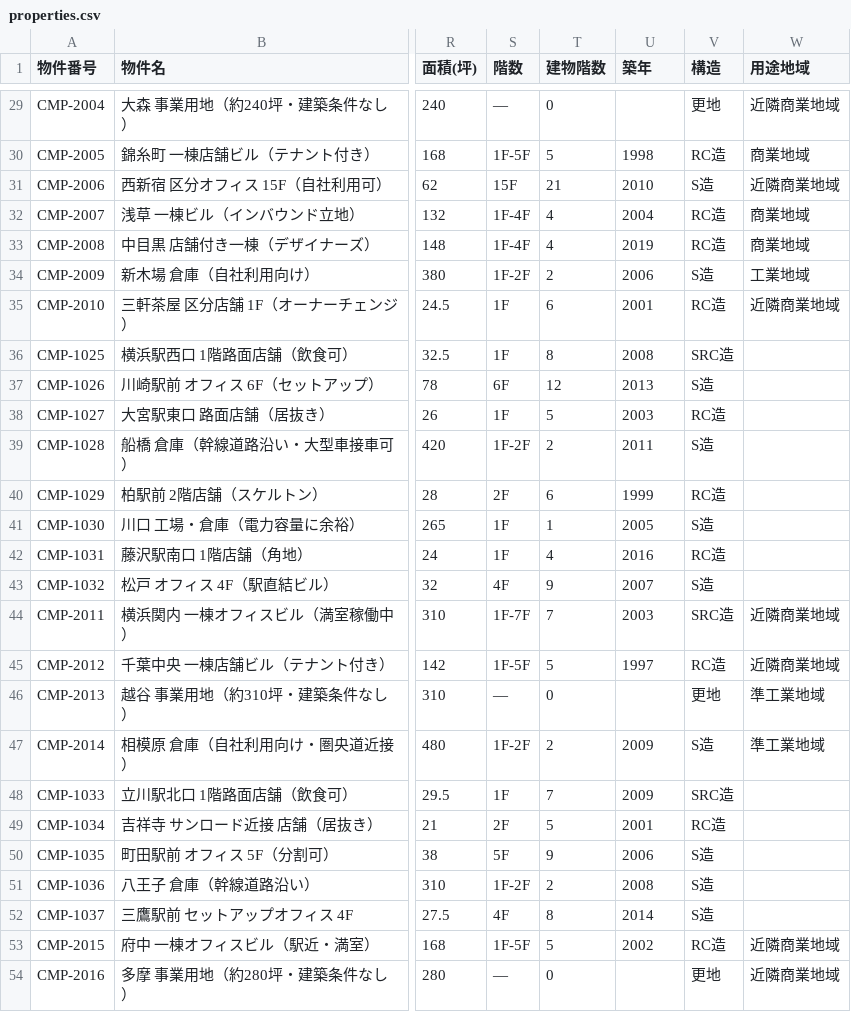
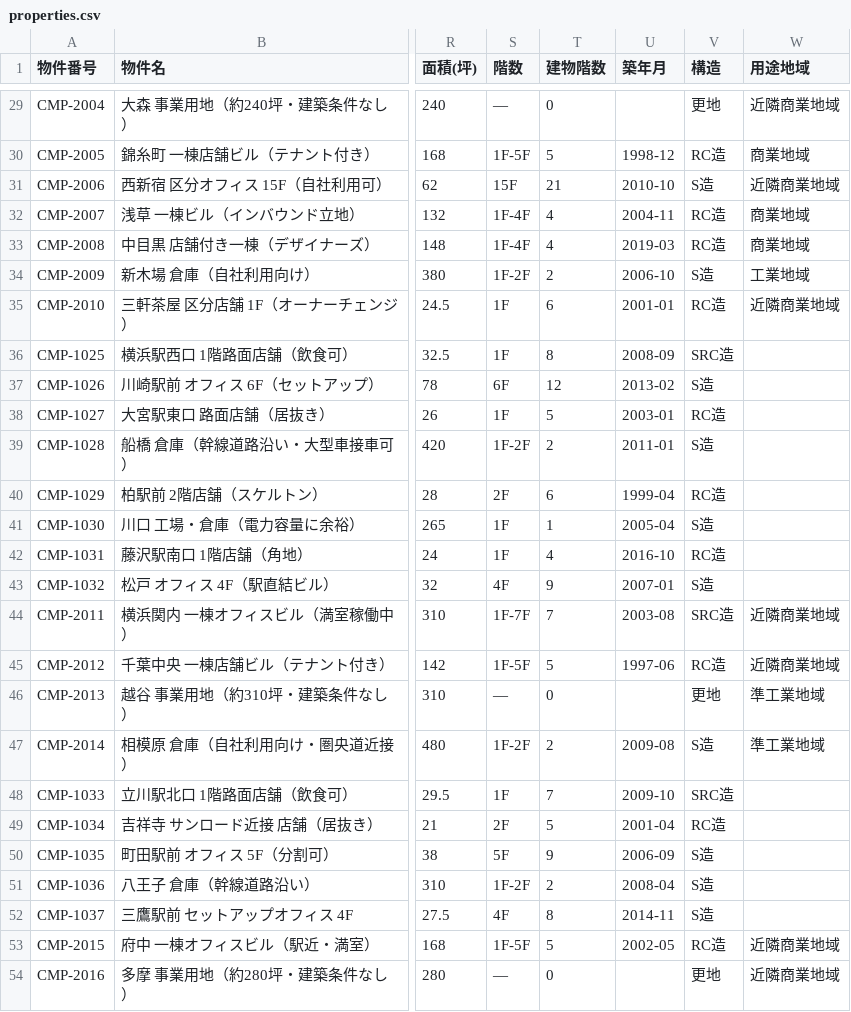
Before and after one commit to eiichiromukai-tech/ai-lp, a CSV file: data/properties.csv, drawn as a sheet; only a part is shown, gaps mark what is left out; the diff covers the shown part only; the diff names each change by its address in the sheet, - before the commit and + after, or states it on an @@ line.

```diff
--- a/data/properties.csv
+++ b/data/properties.csv
-U1: 築年
+U1: 築年月
-U30 (築年月): 1998
+U30 (築年月): 1998-12
-U31 (築年月): 2010
+U31 (築年月): 2010-10
-U32 (築年月): 2004
+U32 (築年月): 2004-11
-U33 (築年月): 2019
+U33 (築年月): 2019-03
-U34 (築年月): 2006
+U34 (築年月): 2006-10
-U35 (築年月): 2001
+U35 (築年月): 2001-01
-U36 (築年月): 2008
+U36 (築年月): 2008-09
-U37 (築年月): 2013
+U37 (築年月): 2013-02
-U38 (築年月): 2003
+U38 (築年月): 2003-01
-U39 (築年月): 2011
+U39 (築年月): 2011-01
-U40 (築年月): 1999
+U40 (築年月): 1999-04
-U41 (築年月): 2005
+U41 (築年月): 2005-04
-U42 (築年月): 2016
+U42 (築年月): 2016-10
-U43 (築年月): 2007
+U43 (築年月): 2007-01
-U44 (築年月): 2003
+U44 (築年月): 2003-08
-U45 (築年月): 1997
+U45 (築年月): 1997-06
-U47 (築年月): 2009
+U47 (築年月): 2009-08
-U48 (築年月): 2009
+U48 (築年月): 2009-10
-U49 (築年月): 2001
+U49 (築年月): 2001-04
-U50 (築年月): 2006
+U50 (築年月): 2006-09
-U51 (築年月): 2008
+U51 (築年月): 2008-04
-U52 (築年月): 2014
+U52 (築年月): 2014-11
-U53 (築年月): 2002
+U53 (築年月): 2002-05
```
Also changed, not shown: 26 edited cells elsewhere in this file, 7 other files.
